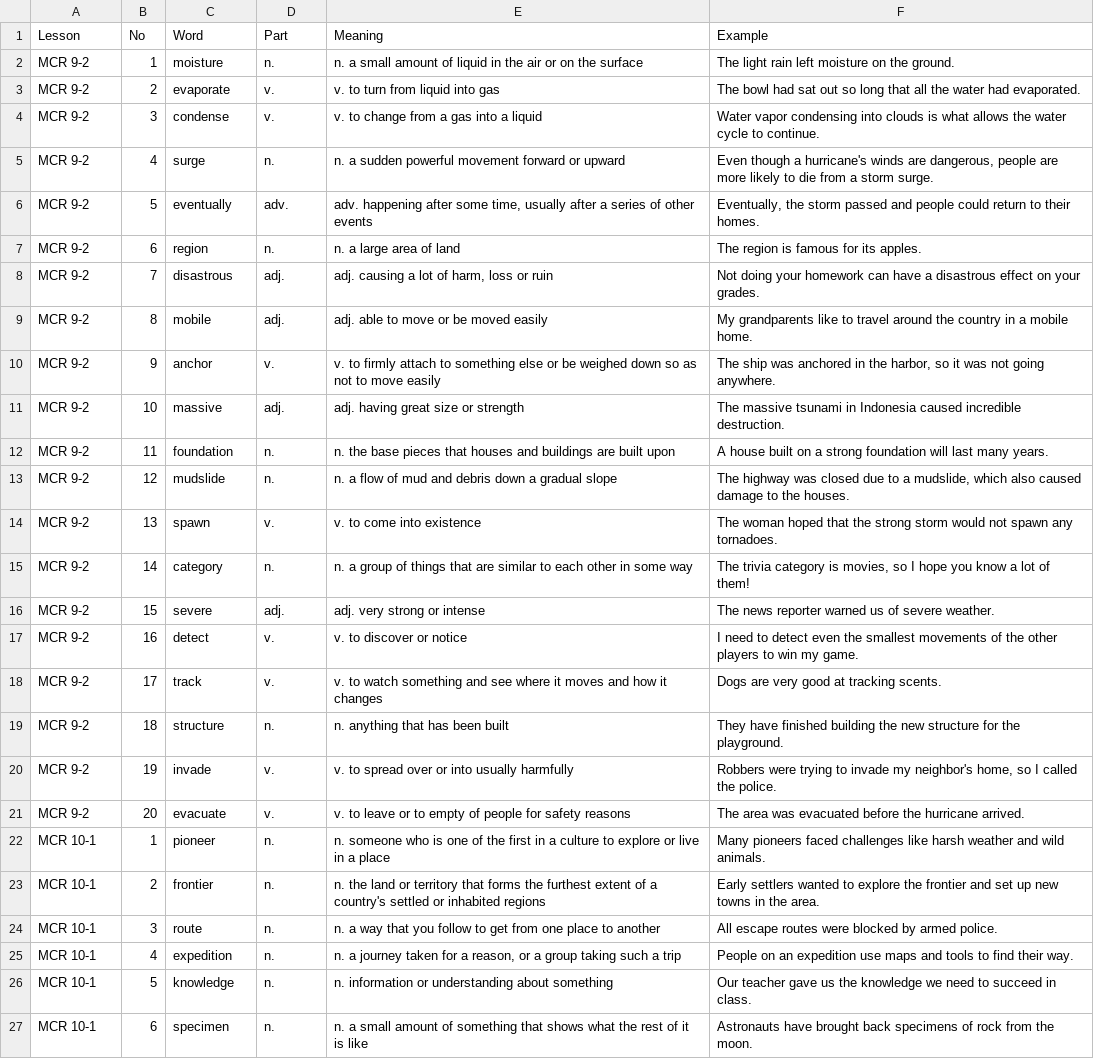
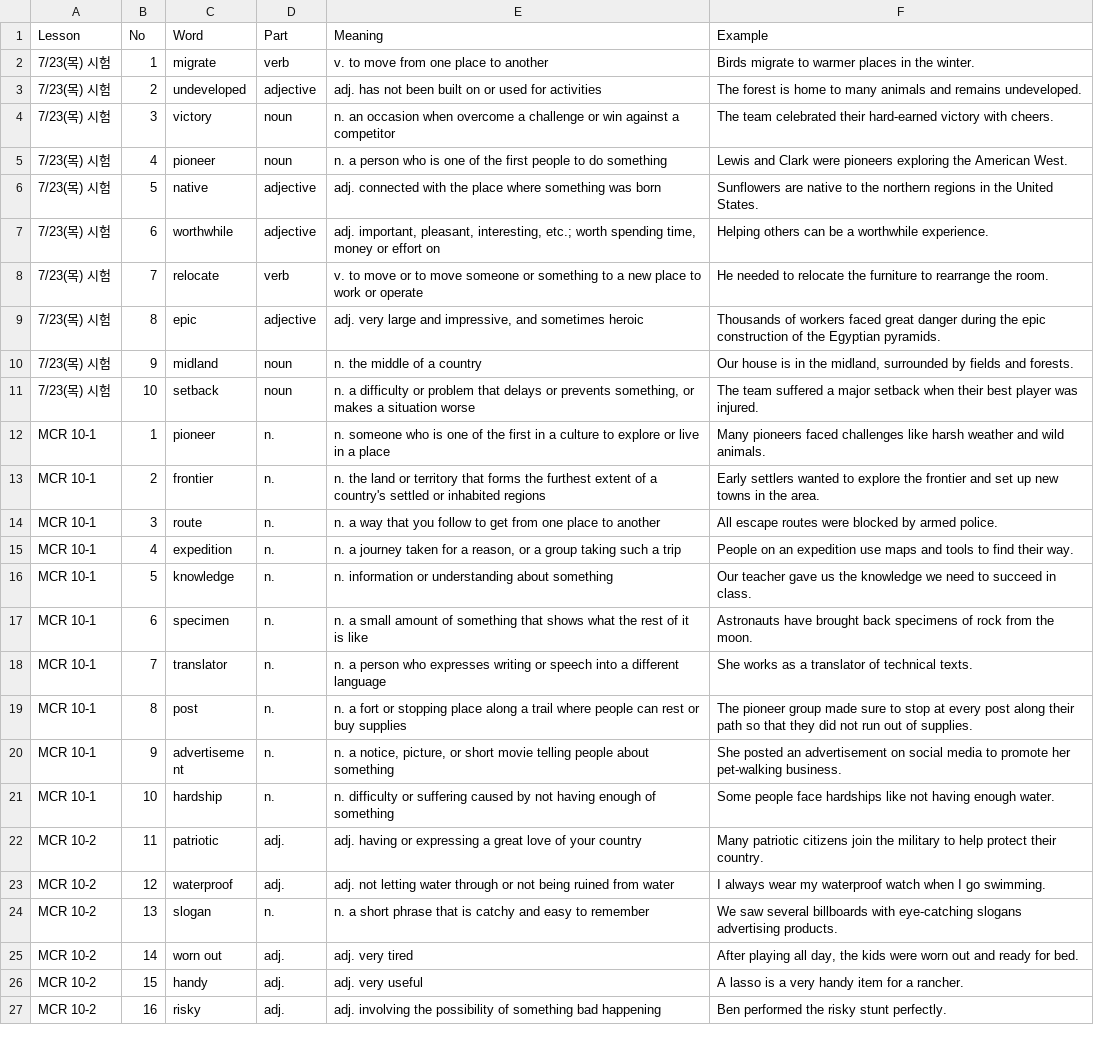
Before and after one commit to hanbit98/ellyn_voca, a CSV file: vocab.csv, drawn as a sheet; only a part is shown; the shorter side is filled out with more unchanged rows; removed rows and columns are numbered as before the commit, all else as after; the diff names each change by its address in the sheet, - before the commit and + after, or states it on an @@ line.

Commit message:
Update vocab.csv

```diff
--- a/vocab.csv
+++ b/vocab.csv
-row 2: MCR 9-2 | 1 | moisture | n. | n. a small amount of liquid in the air or on the surface | The light rain left moisture on the ground.
-row 3: MCR 9-2 | 2 | evaporate | v. | v. to turn from liquid into gas | The bowl had sat out so long that all the water had evaporated.
-row 4: MCR 9-2 | 3 | condense | v. | v. to change from a gas into a liquid | Water vapor condensing into clouds is what allows the water cycle to continue.
-row 5: MCR 9-2 | 4 | surge | n. | n. a sudden powerful movement forward or upward | Even though a hurricane's winds are dangerous, people are more likely to die from a storm surge.
-row 6: MCR 9-2 | 5 | eventually | adv. | adv. happening after some time, usually after a series of other events | Eventually, the storm passed and people could return to their homes.
-row 7: MCR 9-2 | 6 | region | n. | n. a large area of land | The region is famous for its apples.
-row 8: MCR 9-2 | 7 | disastrous | adj. | adj. causing a lot of harm, loss or ruin | Not doing your homework can have a disastrous effect on your grades.
-row 9: MCR 9-2 | 8 | mobile | adj. | adj. able to move or be moved easily | My grandparents like to travel around the country in a mobile home.
-row 10: MCR 9-2 | 9 | anchor | v. | v. to firmly attach to something else or be weighed down so as not to move easily | The ship was anchored in the harbor, so it was not going anywhere.
-row 11: MCR 9-2 | 10 | massive | adj. | adj. having great size or strength | The massive tsunami in Indonesia caused incredible destruction.
-row 12: MCR 9-2 | 11 | foundation | n. | n. the base pieces that houses and buildings are built upon | A house built on a strong foundation will last many years.
-row 13: MCR 9-2 | 12 | mudslide | n. | n. a flow of mud and debris down a gradual slope | The highway was closed due to a mudslide, which also caused damage to the houses.
-row 14: MCR 9-2 | 13 | spawn | v. | v. to come into existence | The woman hoped that the strong storm would not spawn any tornadoes.
-row 15: MCR 9-2 | 14 | category | n. | n. a group of things that are similar to each other in some way | The trivia category is movies, so I hope you know a lot of them!
-row 16: MCR 9-2 | 15 | severe | adj. | adj. very strong or intense | The news reporter warned us of severe weather.
-row 17: MCR 9-2 | 16 | detect | v. | v. to discover or notice | I need to detect even the smallest movements of the other players to win my game.
-row 18: MCR 9-2 | 17 | track | v. | v. to watch something and see where it moves and how it changes | Dogs are very good at tracking scents.
-row 19: MCR 9-2 | 18 | structure | n. | n. anything that has been built | They have finished building the new structure for the playground.
-row 20: MCR 9-2 | 19 | invade | v. | v. to spread over or into usually harmfully | Robbers were trying to invade my neighbor's home, so I called the police.
-row 21: MCR 9-2 | 20 | evacuate | v. | v. to leave or to empty of people for safety reasons | The area was evacuated before the hurricane arrived.
+row 2: 7/23(목) 시험 | 1 | migrate | verb | v. to move from one place to another | Birds migrate to warmer places in the winter.
+row 3: 7/23(목) 시험 | 2 | undeveloped | adjective | adj. has not been built on or used for activities | The forest is home to many animals and remains undeveloped.
+row 4: 7/23(목) 시험 | 3 | victory | noun | n. an occasion when overcome a challenge or win against a competitor | The team celebrated their hard-earned victory with cheers.
+row 5: 7/23(목) 시험 | 4 | pioneer | noun | n. a person who is one of the first people to do something | Lewis and Clark were pioneers exploring the American West.
+row 6: 7/23(목) 시험 | 5 | native | adjective | adj. connected with the place where something was born | Sunflowers are native to the northern regions in the United States.
+row 7: 7/23(목) 시험 | 6 | worthwhile | adjective | adj. important, pleasant, interesting, etc.; worth spending time, money or effort on | Helping others can be a worthwhile experience.
+row 8: 7/23(목) 시험 | 7 | relocate | verb | v. to move or to move someone or something to a new place to work or operate | He needed to relocate the furniture to rearrange the room.
+row 9: 7/23(목) 시험 | 8 | epic | adjective | adj. very large and impressive, and sometimes heroic | Thousands of workers faced great danger during the epic construction of the Egyptian pyramids.
+row 10: 7/23(목) 시험 | 9 | midland | noun | n. the middle of a country | Our house is in the midland, surrounded by fields and forests.
+row 11: 7/23(목) 시험 | 10 | setback | noun | n. a difficulty or problem that delays or prevents something, or makes a situation worse | The team suffered a major setback when their best player was injured.
```
